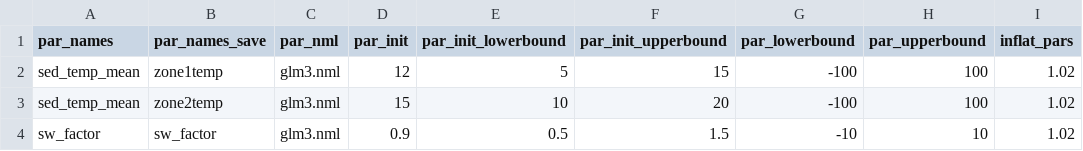
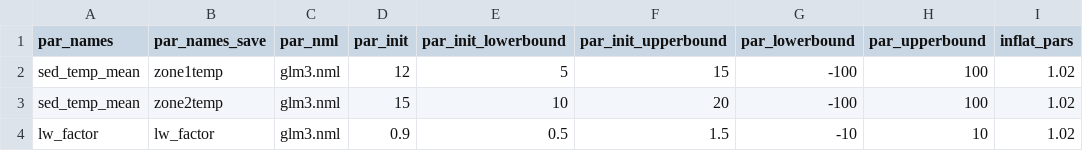
Before and after one commit to wwoelmer/SUNP_fcasts_temp_DO_MS, a CSV file: configuration/FLAREr/parameter_calibration_config.csv, drawn as a sheet; only a part is shown; the diff names each change by its address in the sheet, - before the commit and + after, or states it on an @@ line.

Commit message:
test fit of lw

```diff
--- a/configuration/FLAREr/parameter_calibration_config.csv
+++ b/configuration/FLAREr/parameter_calibration_config.csv
-A4 (par_names): sw_factor
+A4 (par_names): lw_factor
-B4 (par_names_save): sw_factor
+B4 (par_names_save): lw_factor
```
